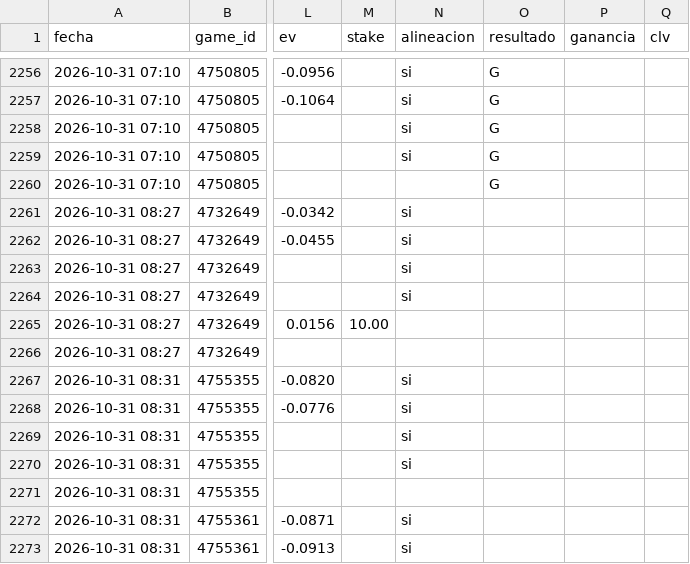
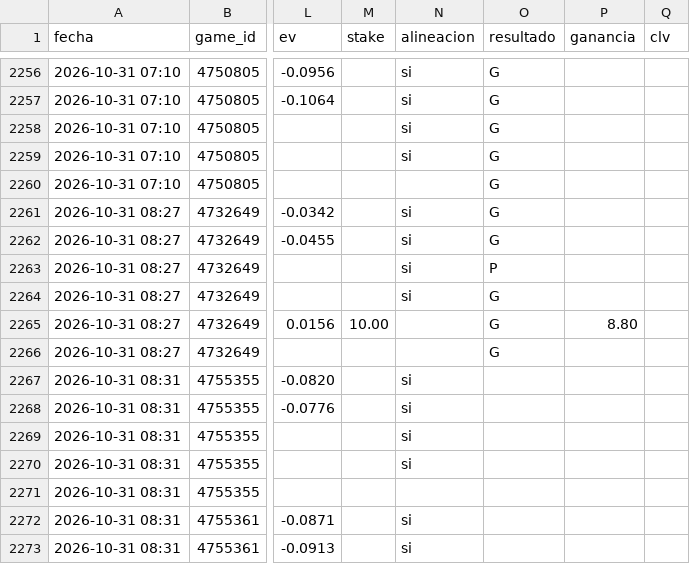
Before and after one commit to JoseVilcatoma/picks-bot, a CSV file: data/picks.csv, drawn as a sheet; only a part is shown, gaps mark what is left out; the diff names each change by its address in the sheet, - before the commit and + after, or states it on an @@ line.

```diff
--- a/data/picks.csv
+++ b/data/picks.csv
-O2261:O2262 (resultado): (empty)
+O2261:O2262 (resultado): G
-O2263 (resultado): (empty)
+O2263 (resultado): P
-O2264:O2266 (resultado): (empty)
+O2264:O2266 (resultado): G
-P2265 (ganancia): (empty)
+P2265 (ganancia): 8.80
```
Also changed, not shown: 4 other files.
